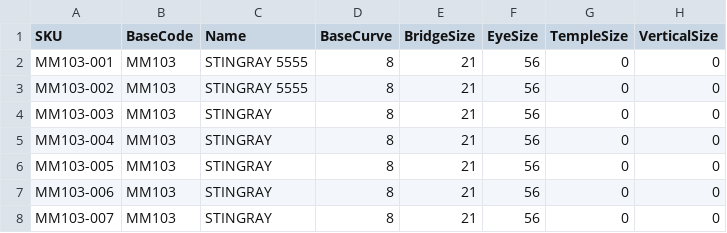
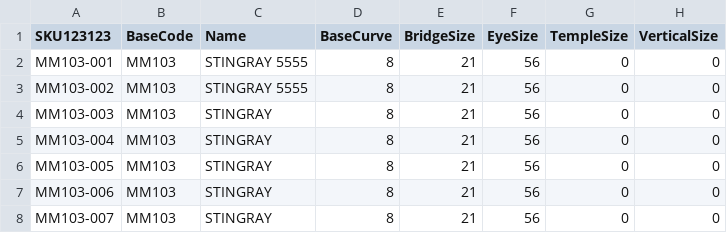
Before and after one commit to kenrazo/MyData, a CSV file: MyMaui-Export.xlsx - Sheet2.csv, drawn as a sheet; only a part is shown; the diff names each change by its address in the sheet, - before the commit and + after, or states it on an @@ line.

Commit message:
Update MyMaui-Export.xlsx - Sheet2.csv

```diff
--- a/MyMaui-Export.xlsx - Sheet2.csv
+++ b/MyMaui-Export.xlsx - Sheet2.csv
-A1: SKU
+A1: SKU123123
```
